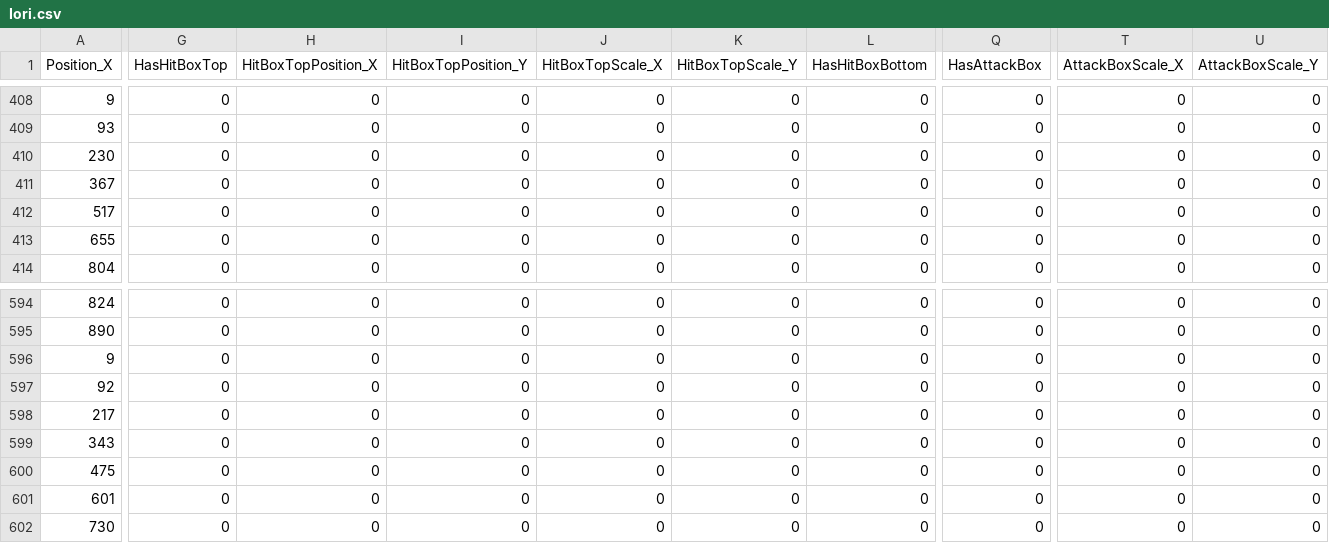
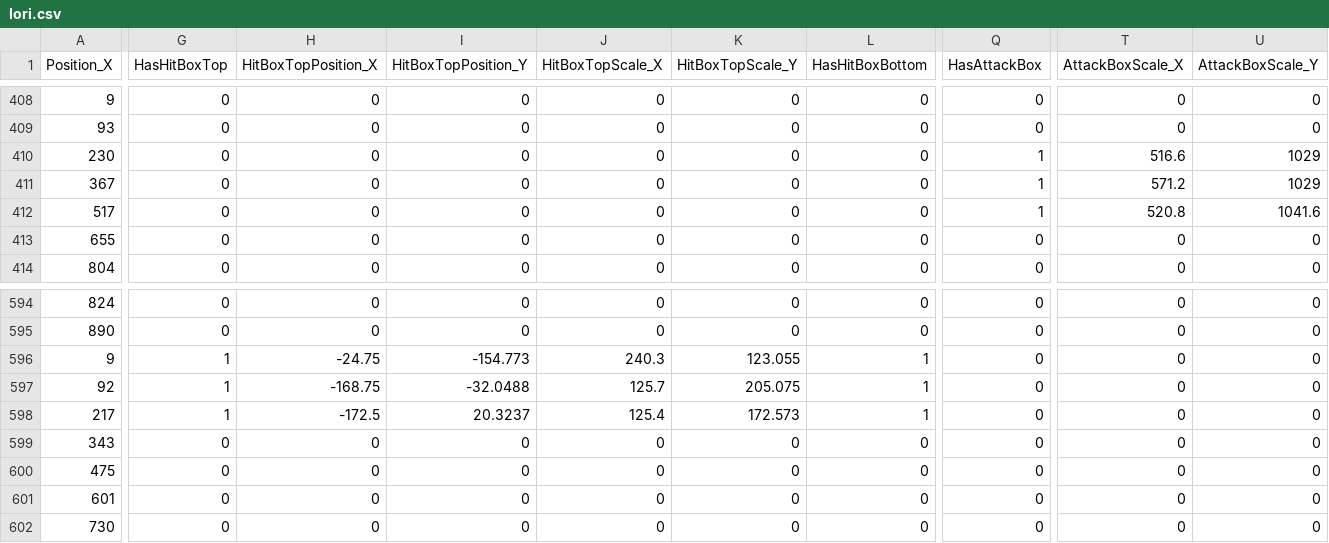
Before and after one commit to JinwookChei/TheKingOfFighters, a CSV file: ContentsResource/CSV/Iori.csv, drawn as a sheet; only a part is shown, gaps mark what is left out; the diff covers the shown part only; the diff names each change by its address in the sheet, - before the commit and + after, or states it on an @@ line.

Commit message:
update : iori Ura 306Shiki

```diff
--- a/ContentsResource/CSV/Iori.csv
+++ b/ContentsResource/CSV/Iori.csv
-Q410:Q412 (HasAttackBox): 0
+Q410:Q412 (HasAttackBox): 1
-T410 (AttackBoxScale_X): 0
+T410 (AttackBoxScale_X): 516.6
-U410:U411 (AttackBoxScale_Y): 0
+U410:U411 (AttackBoxScale_Y): 1029
-T411 (AttackBoxScale_X): 0
+T411 (AttackBoxScale_X): 571.2
-T412 (AttackBoxScale_X): 0
+T412 (AttackBoxScale_X): 520.8
-U412 (AttackBoxScale_Y): 0
+U412 (AttackBoxScale_Y): 1041.6
-G596:G598 (HasHitBoxTop): 0
+G596:G598 (HasHitBoxTop): 1
-H596 (HitBoxTopPosition_X): 0
+H596 (HitBoxTopPosition_X): -24.75
-I596 (HitBoxTopPosition_Y): 0
+I596 (HitBoxTopPosition_Y): -154.773
-J596 (HitBoxTopScale_X): 0
+J596 (HitBoxTopScale_X): 240.3
-K596 (HitBoxTopScale_Y): 0
+K596 (HitBoxTopScale_Y): 123.055
-L596:L598 (HasHitBoxBottom): 0
+L596:L598 (HasHitBoxBottom): 1
-H597 (HitBoxTopPosition_X): 0
+H597 (HitBoxTopPosition_X): -168.75
-I597 (HitBoxTopPosition_Y): 0
+I597 (HitBoxTopPosition_Y): -32.0488
-J597 (HitBoxTopScale_X): 0
+J597 (HitBoxTopScale_X): 125.7
-K597 (HitBoxTopScale_Y): 0
+K597 (HitBoxTopScale_Y): 205.075
-H598 (HitBoxTopPosition_X): 0
+H598 (HitBoxTopPosition_X): -172.5
-I598 (HitBoxTopPosition_Y): 0
+I598 (HitBoxTopPosition_Y): 20.3237
-J598 (HitBoxTopScale_X): 0
+J598 (HitBoxTopScale_X): 125.4
-K598 (HitBoxTopScale_Y): 0
+K598 (HitBoxTopScale_Y): 172.573
```
Also changed, not shown: 32 edited cells elsewhere in this file, 17 other files.
